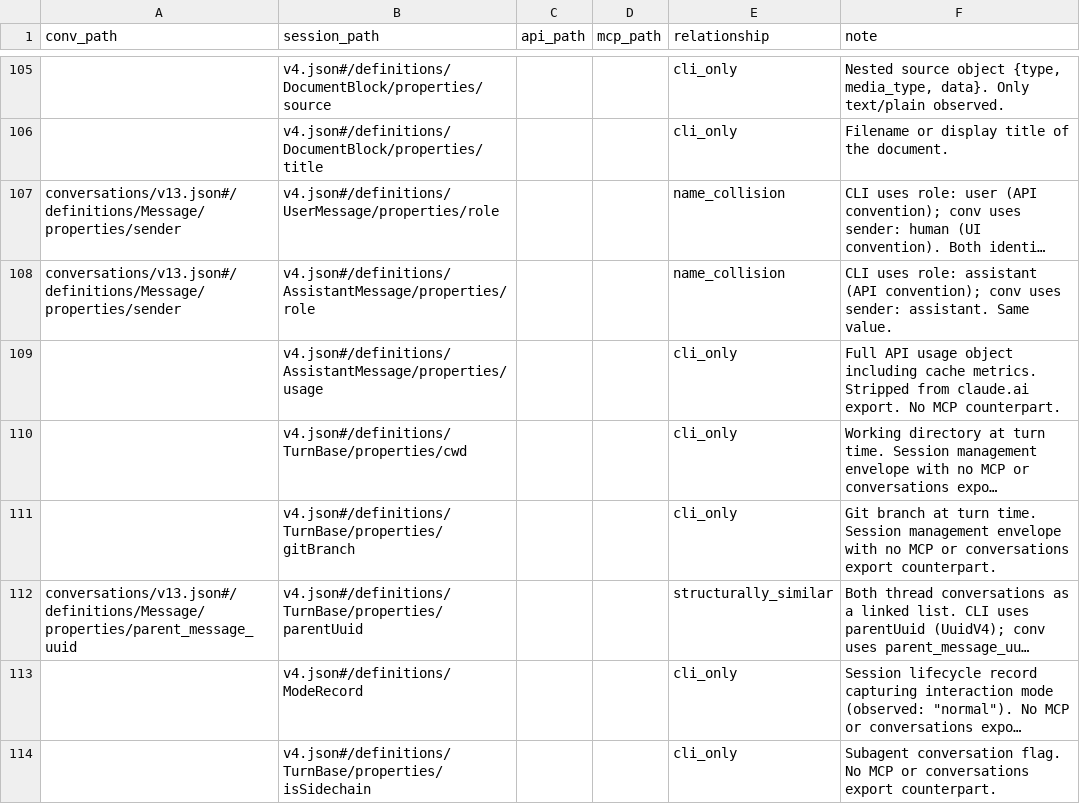
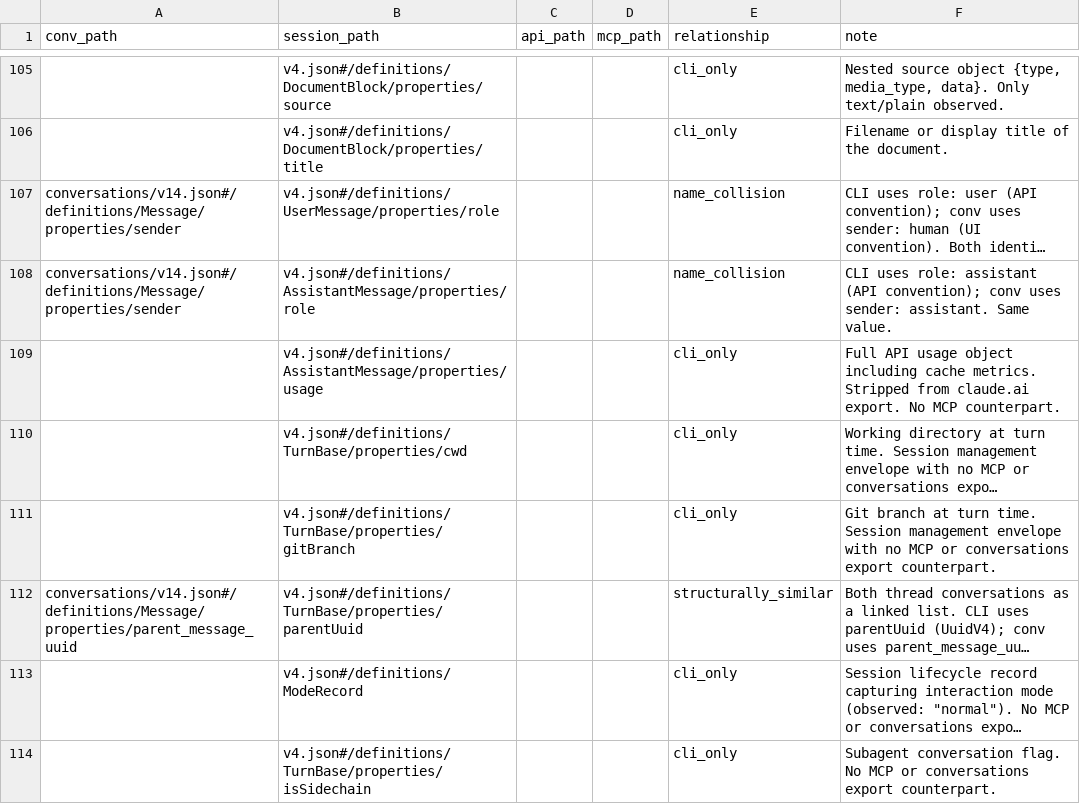
Before and after one commit to rpus/corpus-yoga, a CSV file: rsc/schema/model_join.csv, drawn as a sheet; only a part is shown, gaps mark what is left out; long unchanged cells end in …; the diff covers the shown part only; the diff names each change by its address in the sheet, - before the commit and + after, or states it on an @@ line.

```diff
--- a/rsc/schema/model_join.csv
+++ b/rsc/schema/model_join.csv
-A107:A108 (conv_path): conversations/v13.json#/definitions/Message/properties/sender
+A107:A108 (conv_path): conversations/v14.json#/definitions/Message/properties/sender
-A112 (conv_path): conversations/v13.json#/definitions/Message/properties/parent_message_uuid
+A112 (conv_path): conversations/v14.json#/definitions/Message/properties/parent_message_uuid
```
Also changed, not shown: 1 added row and 65 edited cells elsewhere in this file, 30 other files.
